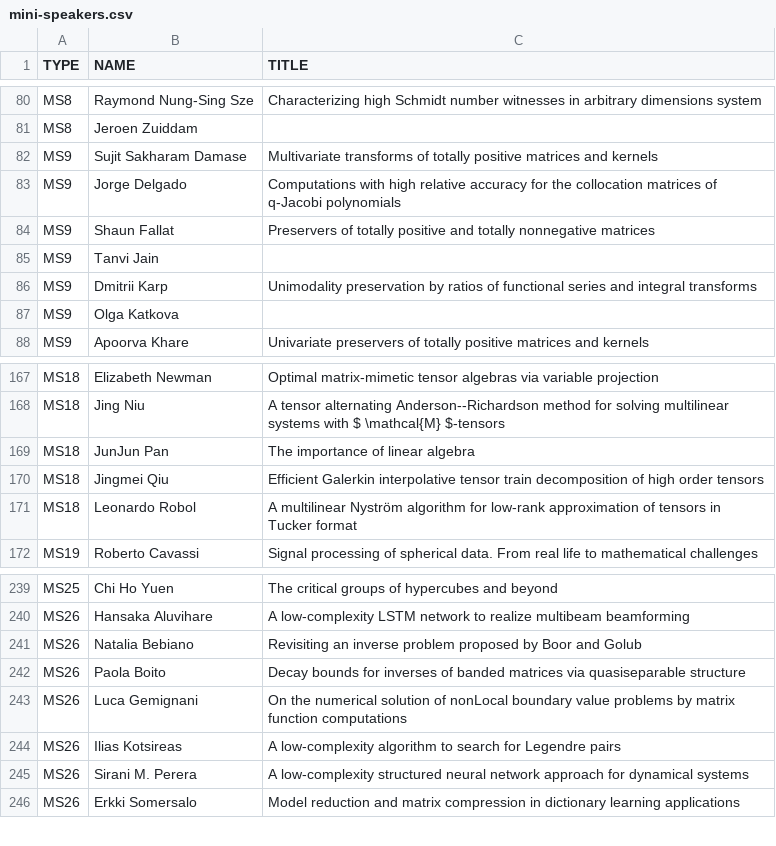
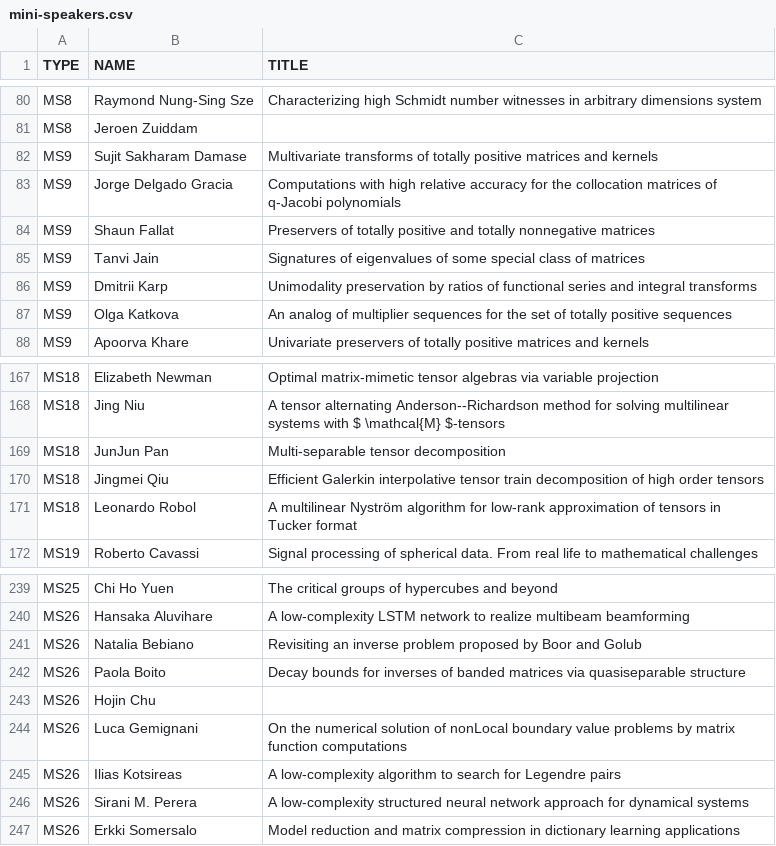
Before and after one commit to ilas2025/ilas2025.github.io, a CSV file: program/mini-speakers.csv, drawn as a sheet; only a part is shown, gaps mark what is left out.

Commit message:
update minis

```diff
--- a/program/mini-speakers.csv
+++ b/program/mini-speakers.csv
@@ -82,7 +82,7 @@ MS8,Jeroen Zuiddam,
 MS9,Sujit Sakharam Damase,Multivariate transforms of totally positive matrices and kernels
-MS9,Jorge Delgado,Computations with high relative accuracy for the collocation matrices of q-Jacobi polynomials
+MS9,Jorge Delgado Gracia,Computations with high relative accuracy for the collocation matrices of q-Jacobi polynomials
 MS9,Shaun Fallat,Preservers of totally positive and totally nonnegative matrices
-MS9,Tanvi Jain,
+MS9,Tanvi Jain,Signatures of eigenvalues of some special class of matrices
 MS9,Dmitrii Karp,Unimodality preservation by ratios of functional series and integral transforms
-MS9,Olga Katkova,
+MS9,Olga Katkova,An analog of multiplier sequences for the set of totally positive sequences
 MS9,Apoorva Khare,Univariate preservers of totally positive matrices and kernels
@@ -168,3 +168,3 @@ MS18,Elizabeth Newman,Optimal matrix-mimetic tensor algebras via variable projec
 MS18,Jing Niu,A tensor alternating Anderson--Richardson method for solving multilinear systems with $ \mathcal{M} $-tensors
-MS18,JunJun Pan,The importance of linear algebra
+MS18,JunJun Pan,Multi-separable tensor decomposition
 MS18,Jingmei Qiu,Efficient Galerkin interpolative tensor train decomposition of high order tensors
@@ -242,2 +242,3 @@ MS26,Natalia Bebiano,Revisiting an inverse problem proposed by Boor and Golub
 MS26,Paola Boito,Decay bounds for inverses of banded matrices via quasiseparable structure
+MS26,Hojin Chu,
 MS26,Luca Gemignani,On the numerical solution of nonLocal boundary value problems by matrix function computations
```
Also changed, not shown: 2 other files.
